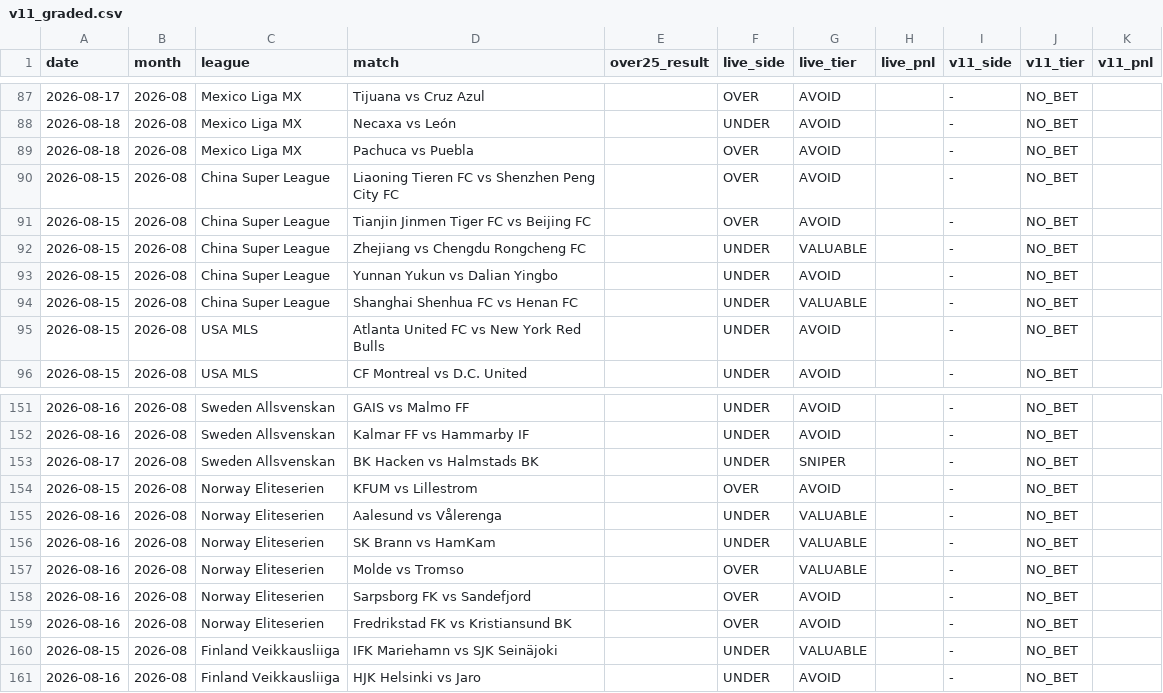
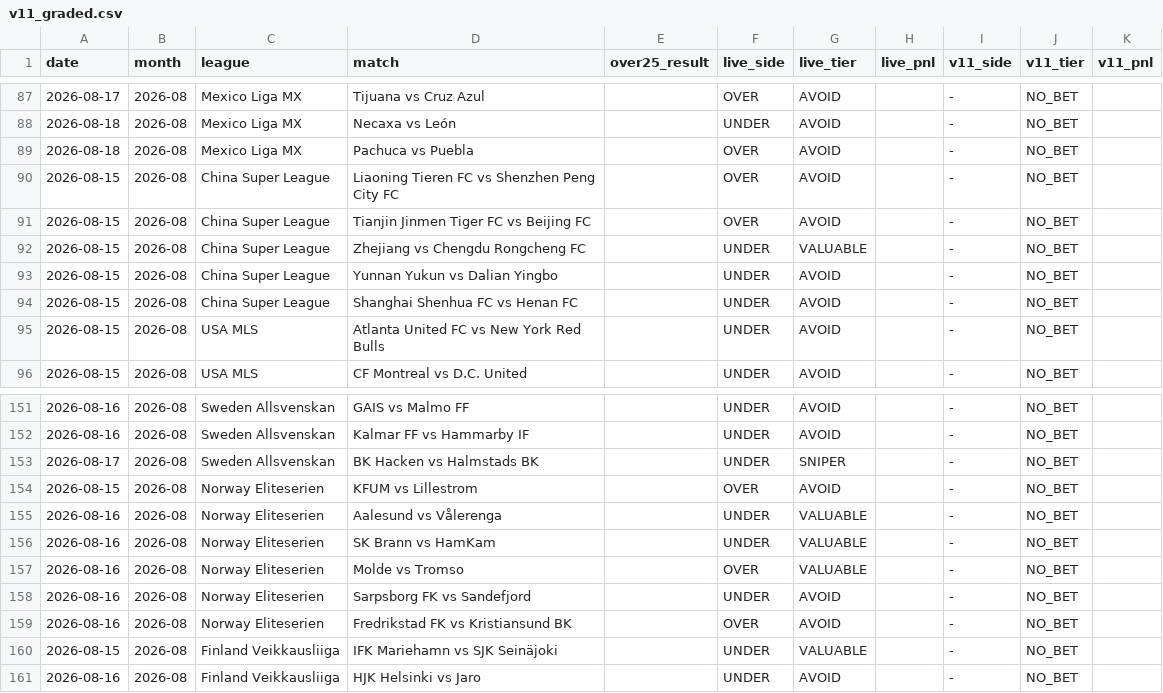
Before and after one commit to NevixAA/wowza_v11, a CSV file: output/v11_graded.csv, drawn as a sheet; only a part is shown, gaps mark what is left out; the diff covers the shown part only.

```diff
--- a/output/v11_graded.csv
+++ b/output/v11_graded.csv
@@ -93,3 +93,3 @@ date,month,league,match,over25_result,live_side,live_tier,live_pnl,v11_side,v11_
 2026-08-15,2026-08,China Super League,Yunnan Yukun vs Dalian Yingbo,,UNDER,AVOID,,-,NO_BET,
-2026-08-15,2026-08,China Super League,Shanghai Shenhua FC vs Henan FC,,UNDER,VALUABLE,,-,NO_BET,
+2026-08-15,2026-08,China Super League,Shanghai Shenhua FC vs Henan FC,,UNDER,AVOID,,-,NO_BET,
 2026-08-15,2026-08,USA MLS,Atlanta United FC vs New York Red Bulls,,UNDER,AVOID,,-,NO_BET,
@@ -157,3 +157,3 @@ date,month,league,match,over25_result,live_side,live_tier,live_pnl,v11_side,v11_
 2026-08-16,2026-08,Norway Eliteserien,Molde vs Tromso,,OVER,VALUABLE,,-,NO_BET,
-2026-08-16,2026-08,Norway Eliteserien,Sarpsborg FK vs Sandefjord,,OVER,AVOID,,-,NO_BET,
+2026-08-16,2026-08,Norway Eliteserien,Sarpsborg FK vs Sandefjord,,UNDER,AVOID,,-,NO_BET,
 2026-08-16,2026-08,Norway Eliteserien,Fredrikstad FK vs Kristiansund BK,,OVER,AVOID,,-,NO_BET,
```
Also changed, not shown: 1 added row, 1 removed row, 11 moved rows and 3 edited cells elsewhere in this file, output/v11_shadow_log.csv.
